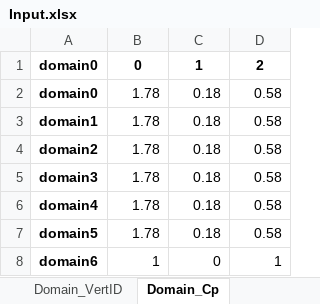
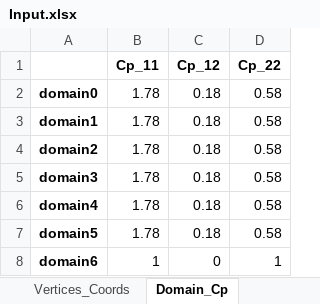
Before and after one commit to XueyuZhang2077/FEA2D, an Excel workbook: ver6/Input.xlsx, sheet Domain_Cp, drawn as a sheet; values as stored, in another font and other column widths than the file's, no borders; removed rows and columns are numbered as before the commit, all else as after; the diff names each change by its address in the sheet, - before the commit and + after, or states it on an @@ line.

```diff
--- a/ver6/Input.xlsx (sheet Domain_Cp)
+++ b/ver6/Input.xlsx (sheet Domain_Cp)
-row 1: domain0 | 0 | 1 | 2
+row 1:  | Cp_11 | Cp_12 | Cp_22
```
Also changed, not shown: sheet Domain_VertID, other sheet tabs, 25 other files.
